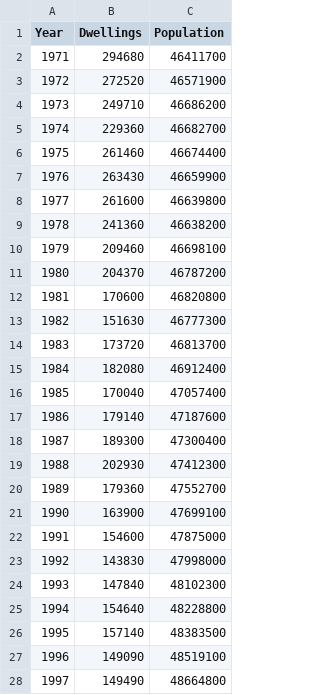
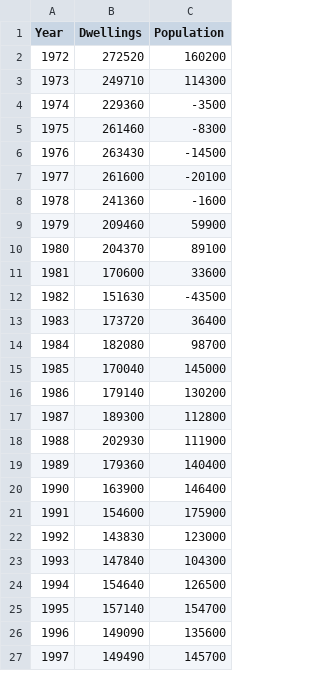
Before and after one commit to sarahcgall/ASI-Housing-Freedom-Day, a CSV file: Supply Demand Data.csv, drawn as a sheet; only a part is shown; the diff covers the shown part only.

```diff
--- a/Supply Demand Data.csv
+++ b/Supply Demand Data.csv
@@ -1,28 +1,27 @@
 Year,Dwellings,Population
-1971,294680,46411700
-1972,272520,46571900
-1973,249710,46686200
-1974,229360,46682700
-1975,261460,46674400
-1976,263430,46659900
-1977,261600,46639800
-1978,241360,46638200
-1979,209460,46698100
-1980,204370,46787200
-1981,170600,46820800
-1982,151630,46777300
-1983,173720,46813700
-1984,182080,46912400
-1985,170040,47057400
-1986,179140,47187600
-1987,189300,47300400
-1988,202930,47412300
-1989,179360,47552700
-1990,163900,47699100
-1991,154600,47875000
-1992,143830,47998000
-1993,147840,48102300
-1994,154640,48228800
-1995,157140,48383500
-1996,149090,48519100
-1997,149490,48664800
+1972,272520,160200
+1973,249710,114300
+1974,229360,-3500
+1975,261460,-8300
+1976,263430,-14500
+1977,261600,-20100
+1978,241360,-1600
+1979,209460,59900
+1980,204370,89100
+1981,170600,33600
+1982,151630,-43500
+1983,173720,36400
+1984,182080,98700
+1985,170040,145000
+1986,179140,130200
+1987,189300,112800
+1988,202930,111900
+1989,179360,140400
+1990,163900,146400
+1991,154600,175900
+1992,143830,123000
+1993,147840,104300
+1994,154640,126500
+1995,157140,154700
+1996,149090,135600
+1997,149490,145700
```
Also changed, not shown: 25 edited cells elsewhere in this file, 5 other files.
